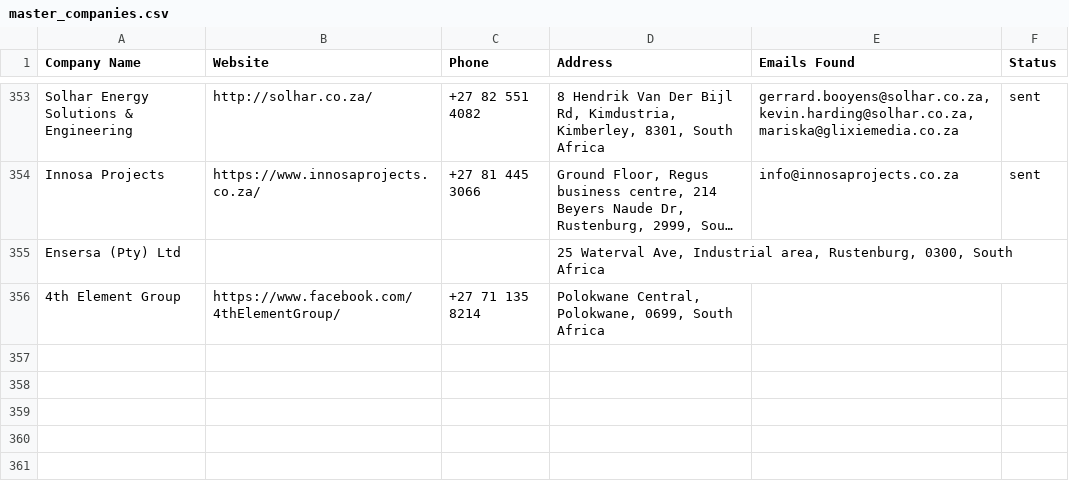
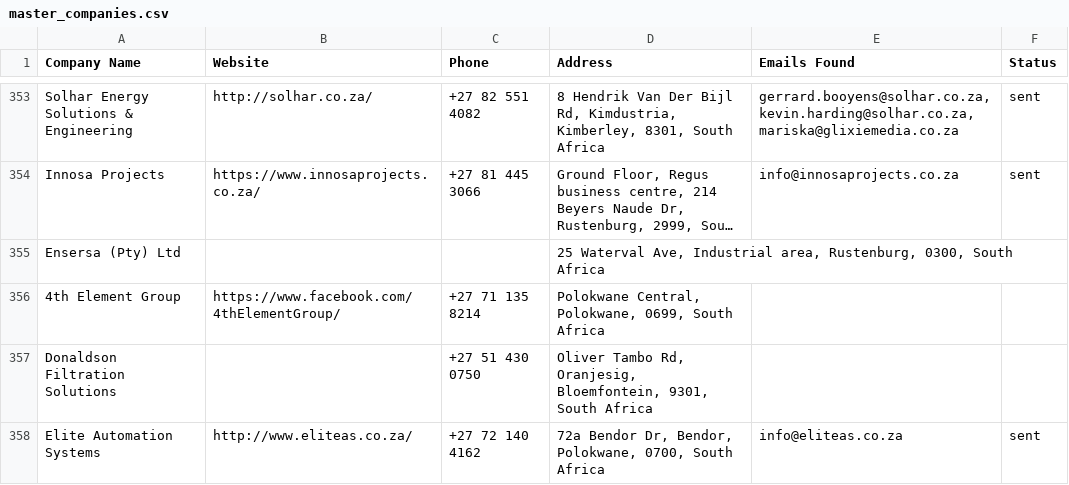
Before and after one commit to MareanaNsuku/Electronics-Project, a CSV file: secure-enclosure-outreach/data/master_companies.csv, drawn as a sheet; only a part is shown, gaps mark what is left out; long unchanged cells end in ….

```diff
--- a/secure-enclosure-outreach/data/master_companies.csv
+++ b/secure-enclosure-outreach/data/master_companies.csv
@@ -356 +356,3 @@ Ensersa (Pty) Ltd,,,"25 Waterval Ave, Industrial area, Rustenburg, 0300, South A
 4th Element Group,https://www.facebook.com/4thElementGroup/,+27 71 135 8214,"Polokwane Central, Polokwane, 0699, South Africa",,
+Donaldson Filtration Solutions,,+27 51 430 0750,"Oliver Tambo Rd, Oranjesig, Bloemfontein, 9301, South Africa",,
+Elite Automation Systems,http://www.eliteas.co.za/,+27 72 140 4162,"72a Bendor Dr, Bendor, Polokwane, 0700, South Africa",info@eliteas.co.za,sent
```
